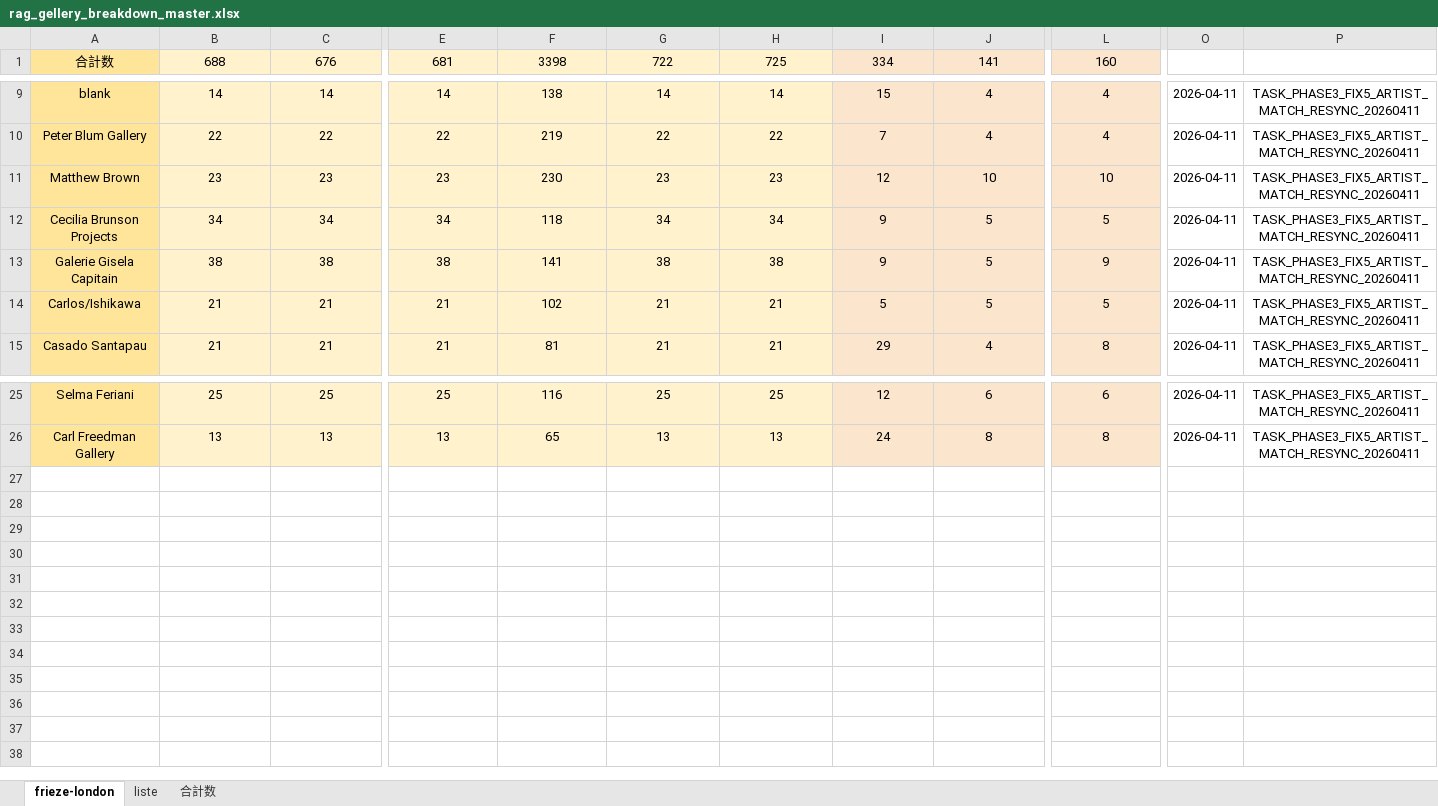
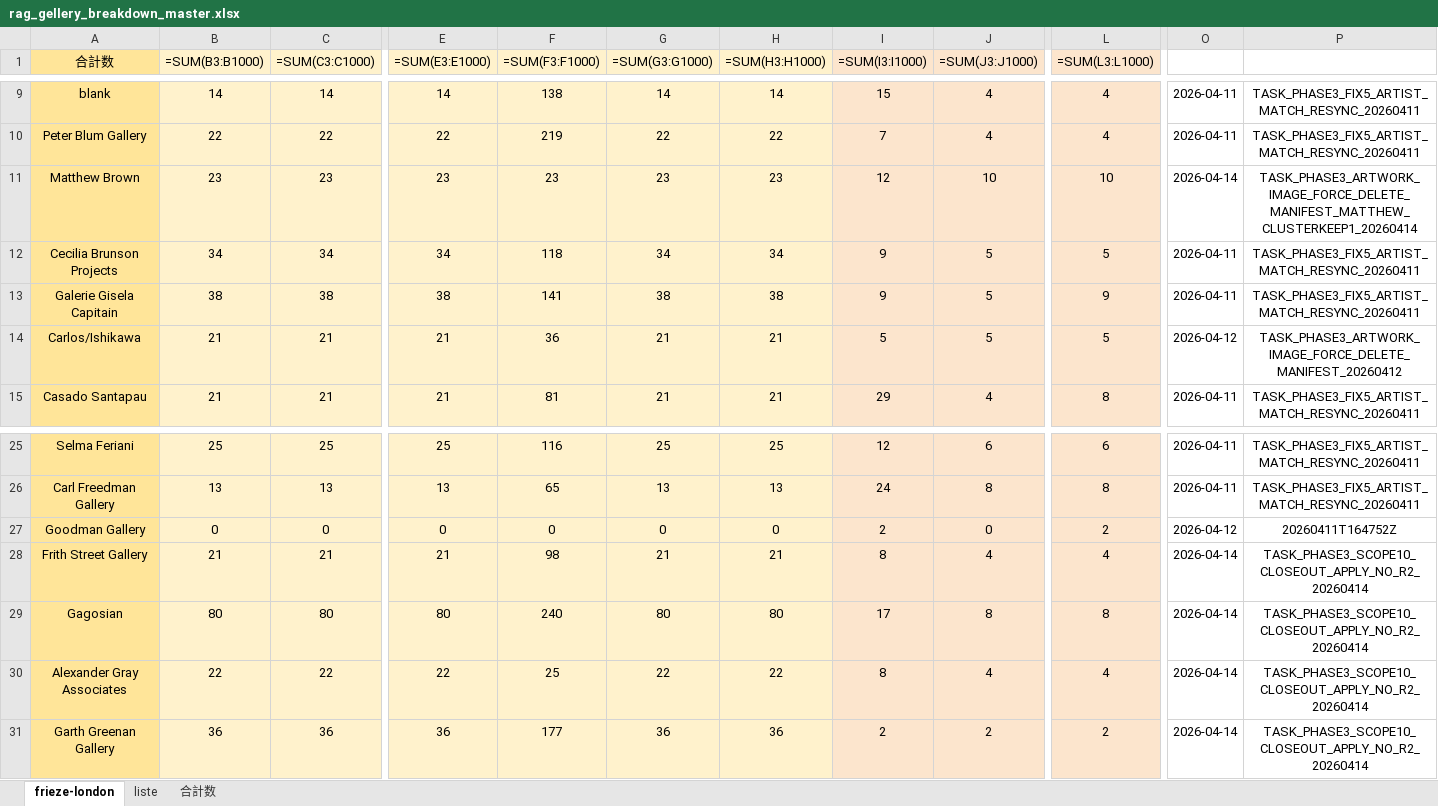
Before and after one commit to syatk19840818gd-jpg/art_pulse_editor, an Excel workbook: data/gallery_lists/rag_gellery_breakdown_master.xlsx, sheet frieze-london, drawn as a sheet; only a part is shown, gaps mark what is left out; values as stored, in another font and other column widths than the file's, no borders; formulas without a stored value are shown as written; charts and pictures not drawn; rows hold the shown columns only; the diff covers the shown part only; the diff names each change by its address in the sheet, - before the commit and + after, or states it on an @@ line.

```diff
--- a/data/gallery_lists/rag_gellery_breakdown_master.xlsx (sheet frieze-london)
+++ b/data/gallery_lists/rag_gellery_breakdown_master.xlsx (sheet frieze-london)
-B1: 688
+B1: =SUM(B3:B1000)
-C1: 676
+C1: =SUM(C3:C1000)
-E1: 681
+E1: =SUM(E3:E1000)
-F1: 3398
+F1: =SUM(F3:F1000)
-G1: 722
+G1: =SUM(G3:G1000)
-H1: 725
+H1: =SUM(H3:H1000)
-I1: 334
+I1: =SUM(I3:I1000)
-J1: 141
+J1: =SUM(J3:J1000)
-L1: 160
+L1: =SUM(L3:L1000)
-F11 (=SUM(F3:F1000)): 230
+F11 (=SUM(F3:F1000)): 23
-O11: 2026-04-11
+O11: 2026-04-14
-P11: TASK_PHASE3_FIX5_ARTIST_MATCH_RESYNC_20260411
+P11: TASK_PHASE3_ARTWORK_IMAGE_FORCE_DELETE_MANIFEST_MATTHEW_CLUSTERKEEP1_20260414
-F14 (=SUM(F3:F1000)): 102
+F14 (=SUM(F3:F1000)): 36
-O14: 2026-04-11
+O14: 2026-04-12
-P14: TASK_PHASE3_FIX5_ARTIST_MATCH_RESYNC_20260411
+P14: TASK_PHASE3_ARTWORK_IMAGE_FORCE_DELETE_MANIFEST_20260412
+row 27: Goodman Gallery | 0 | 0 | 0 | 0 | 0 | 0 | 2 | 0 | 2 | 2026-04-12 | 20260411T164752Z
+row 28: Frith Street Gallery | 21 | 21 | 21 | 98 | 21 | 21 | 8 | 4 | 4 | 2026-04-14 | TASK_PHASE3_SCOPE10_CLOSEOUT_APPLY_NO_R2_20260414
+row 29: Gagosian | 80 | 80 | 80 | 240 | 80 | 80 | 17 | 8 | 8 | 2026-04-14 | TASK_PHASE3_SCOPE10_CLOSEOUT_APPLY_NO_R2_20260414
+row 30: Alexander Gray Associates | 22 | 22 | 22 | 25 | 22 | 22 | 8 | 4 | 4 | 2026-04-14 | TASK_PHASE3_SCOPE10_CLOSEOUT_APPLY_NO_R2_20260414
+row 31: Garth Greenan Gallery | 36 | 36 | 36 | 177 | 36 | 36 | 2 | 2 | 2 | 2026-04-14 | TASK_PHASE3_SCOPE10_CLOSEOUT_APPLY_NO_R2_20260414
```
Also changed, not shown: 1 edited cell elsewhere in this sheet, sheet liste, sheet 合計数, charts or pictures, 46 other files.
